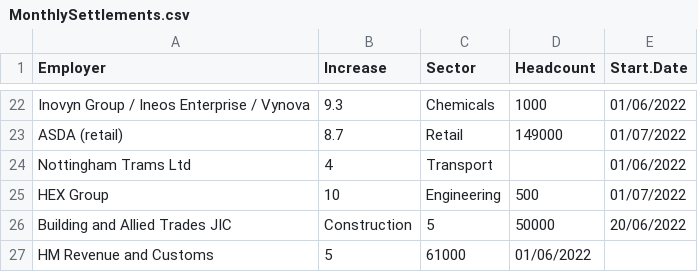
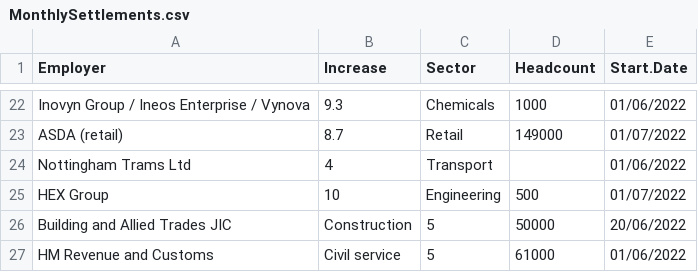
Before and after one commit to GMBresearch/labmarket, a CSV file: MonthlySettlements.csv, drawn as a sheet; only a part is shown, gaps mark what is left out.

Commit message:
Update MonthlySettlements.csv

```diff
--- a/MonthlySettlements.csv
+++ b/MonthlySettlements.csv
@@ -26,2 +26,2 @@ HEX Group, 10, Engineering, 500, 01/07/2022
 Building and Allied Trades JIC, Construction, 5, 50000, 20/06/2022
-HM Revenue and Customs, 5, 61000, 01/06/2022
+HM Revenue and Customs, Civil service,5, 61000, 01/06/2022
```
